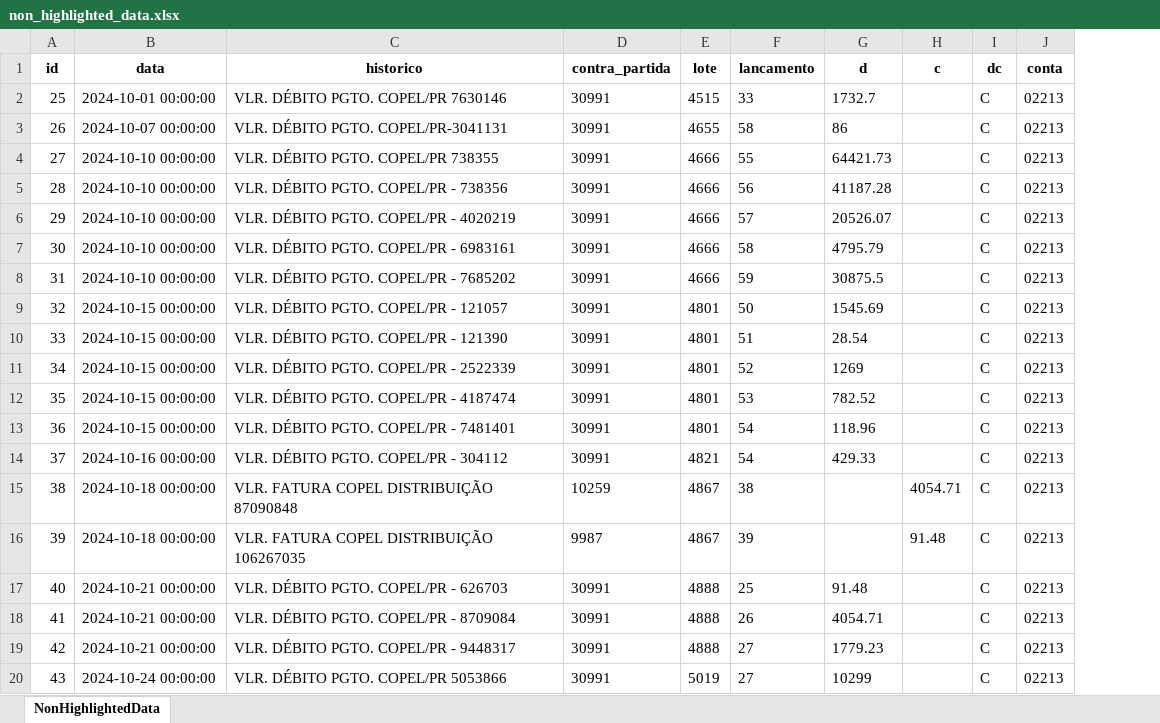
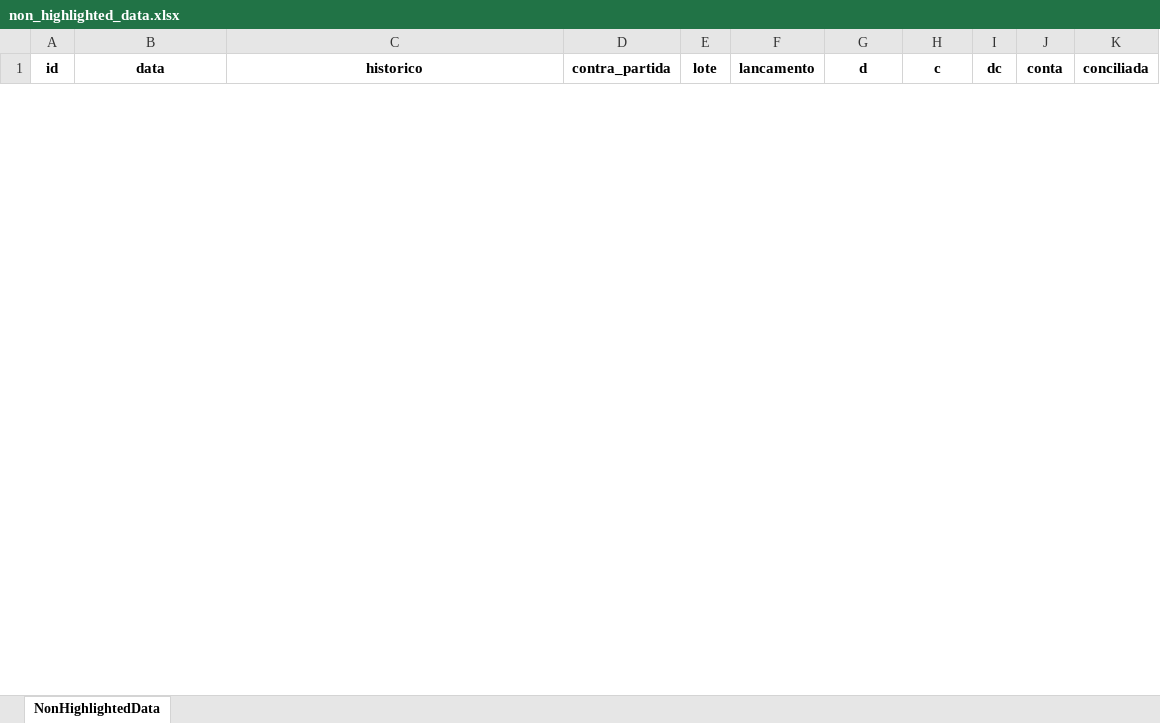
Before and after one commit to leuhsouza/conciliador_contabil, an Excel workbook: non_highlighted_data.xlsx, sheet NonHighlightedData, drawn as a sheet; only a part is shown; values as stored, in another font and other column widths than the file's, no borders; removed rows and columns are numbered as before the commit, all else as after; the diff covers the shown part only; the diff names each change by its address in the sheet, - before the commit and + after, or states it on an @@ line.

```diff
--- a/non_highlighted_data.xlsx (sheet NonHighlightedData)
+++ b/non_highlighted_data.xlsx (sheet NonHighlightedData)
+column K (conciliada), empty
-row 2: 25 | 2024-10-01 00:00:00 | VLR. DÉBITO PGTO. COPEL/PR 7630146 | 30991 | 4515 | 33 | 1732.7 |  | C | 02213
-row 3: 26 | 2024-10-07 00:00:00 | VLR. DÉBITO PGTO. COPEL/PR-3041131 | 30991 | 4655 | 58 | 86 |  | C | 02213
-row 4: 27 | 2024-10-10 00:00:00 | VLR. DÉBITO PGTO. COPEL/PR 738355 | 30991 | 4666 | 55 | 64421.73 |  | C | 02213
-row 5: 28 | 2024-10-10 00:00:00 | VLR. DÉBITO PGTO. COPEL/PR - 738356 | 30991 | 4666 | 56 | 41187.28 |  | C | 02213
-row 6: 29 | 2024-10-10 00:00:00 | VLR. DÉBITO PGTO. COPEL/PR - 4020219 | 30991 | 4666 | 57 | 20526.07 |  | C | 02213
-row 7: 30 | 2024-10-10 00:00:00 | VLR. DÉBITO PGTO. COPEL/PR - 6983161 | 30991 | 4666 | 58 | 4795.79 |  | C | 02213
-row 8: 31 | 2024-10-10 00:00:00 | VLR. DÉBITO PGTO. COPEL/PR - 7685202 | 30991 | 4666 | 59 | 30875.5 |  | C | 02213
-row 9: 32 | 2024-10-15 00:00:00 | VLR. DÉBITO PGTO. COPEL/PR - 121057 | 30991 | 4801 | 50 | 1545.69 |  | C | 02213
-row 10: 33 | 2024-10-15 00:00:00 | VLR. DÉBITO PGTO. COPEL/PR - 121390 | 30991 | 4801 | 51 | 28.54 |  | C | 02213
-row 11: 34 | 2024-10-15 00:00:00 | VLR. DÉBITO PGTO. COPEL/PR - 2522339 | 30991 | 4801 | 52 | 1269 |  | C | 02213
-row 12: 35 | 2024-10-15 00:00:00 | VLR. DÉBITO PGTO. COPEL/PR - 4187474 | 30991 | 4801 | 53 | 782.52 |  | C | 02213
-row 13: 36 | 2024-10-15 00:00:00 | VLR. DÉBITO PGTO. COPEL/PR - 7481401 | 30991 | 4801 | 54 | 118.96 |  | C | 02213
-row 14: 37 | 2024-10-16 00:00:00 | VLR. DÉBITO PGTO. COPEL/PR - 304112 | 30991 | 4821 | 54 | 429.33 |  | C | 02213
-row 15: 38 | 2024-10-18 00:00:00 | VLR. FATURA COPEL DISTRIBUIÇÃO 87090848 | 10259 | 4867 | 38 |  | 4054.71 | C | 02213
-row 16: 39 | 2024-10-18 00:00:00 | VLR. FATURA COPEL DISTRIBUIÇÃO 106267035 | 9987 | 4867 | 39 |  | 91.48 | C | 02213
-row 17: 40 | 2024-10-21 00:00:00 | VLR. DÉBITO PGTO. COPEL/PR - 626703 | 30991 | 4888 | 25 | 91.48 |  | C | 02213
-row 18: 41 | 2024-10-21 00:00:00 | VLR. DÉBITO PGTO. COPEL/PR - 8709084 | 30991 | 4888 | 26 | 4054.71 |  | C | 02213
-row 19: 42 | 2024-10-21 00:00:00 | VLR. DÉBITO PGTO. COPEL/PR - 9448317 | 30991 | 4888 | 27 | 1779.23 |  | C | 02213
-row 20: 43 | 2024-10-24 00:00:00 | VLR. DÉBITO PGTO. COPEL/PR 5053866 | 30991 | 5019 | 27 | 10299 |  | C | 02213
```
Also changed, not shown: 16 added rows and 15 removed rows elsewhere in this sheet, filtered_data.xlsx, 4 other files.
